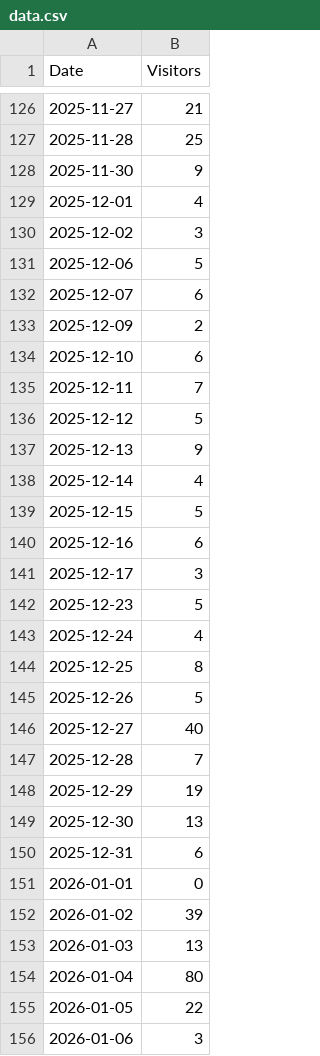
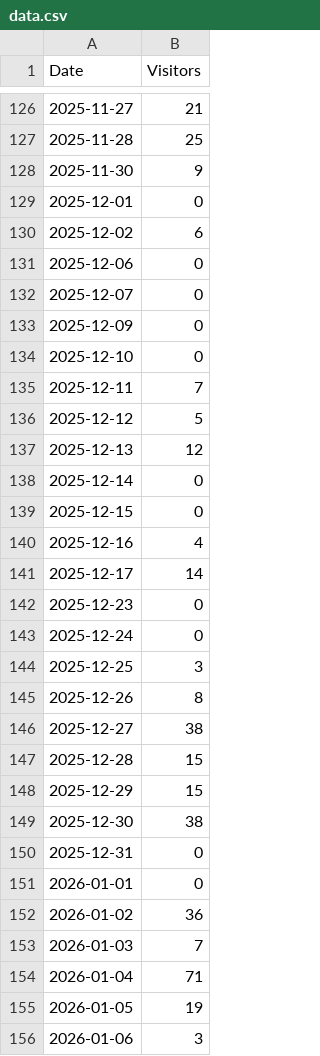
Before and after one commit to skarmat/visitors-dashboard, a CSV file: data.csv, drawn as a sheet; only a part is shown, gaps mark what is left out; the diff covers the shown part only.

Commit message:
manual update

```diff
--- a/data.csv
+++ b/data.csv
@@ -128,29 +128,29 @@ Date,Visitors
 2025-11-30,9
-2025-12-01,4
-2025-12-02,3
-2025-12-06,5
-2025-12-07,6
-2025-12-09,2
-2025-12-10,6
+2025-12-01,0
+2025-12-02,6
+2025-12-06,0
+2025-12-07,0
+2025-12-09,0
+2025-12-10,0
 2025-12-11,7
 2025-12-12,5
-2025-12-13,9
-2025-12-14,4
-2025-12-15,5
-2025-12-16,6
-2025-12-17,3
-2025-12-23,5
-2025-12-24,4
-2025-12-25,8
-2025-12-26,5
-2025-12-27,40
-2025-12-28,7
-2025-12-29,19
-2025-12-30,13
-2025-12-31,6
+2025-12-13,12
+2025-12-14,0
+2025-12-15,0
+2025-12-16,4
+2025-12-17,14
+2025-12-23,0
+2025-12-24,0
+2025-12-25,3
+2025-12-26,8
+2025-12-27,38
+2025-12-28,15
+2025-12-29,15
+2025-12-30,38
+2025-12-31,0
 2026-01-01,0
-2026-01-02,39
-2026-01-03,13
-2026-01-04,80
-2026-01-05,22
+2026-01-02,36
+2026-01-03,7
+2026-01-04,71
+2026-01-05,19
 2026-01-06,3
```
Also changed, not shown: 3 added rows and 98 edited cells elsewhere in this file.
